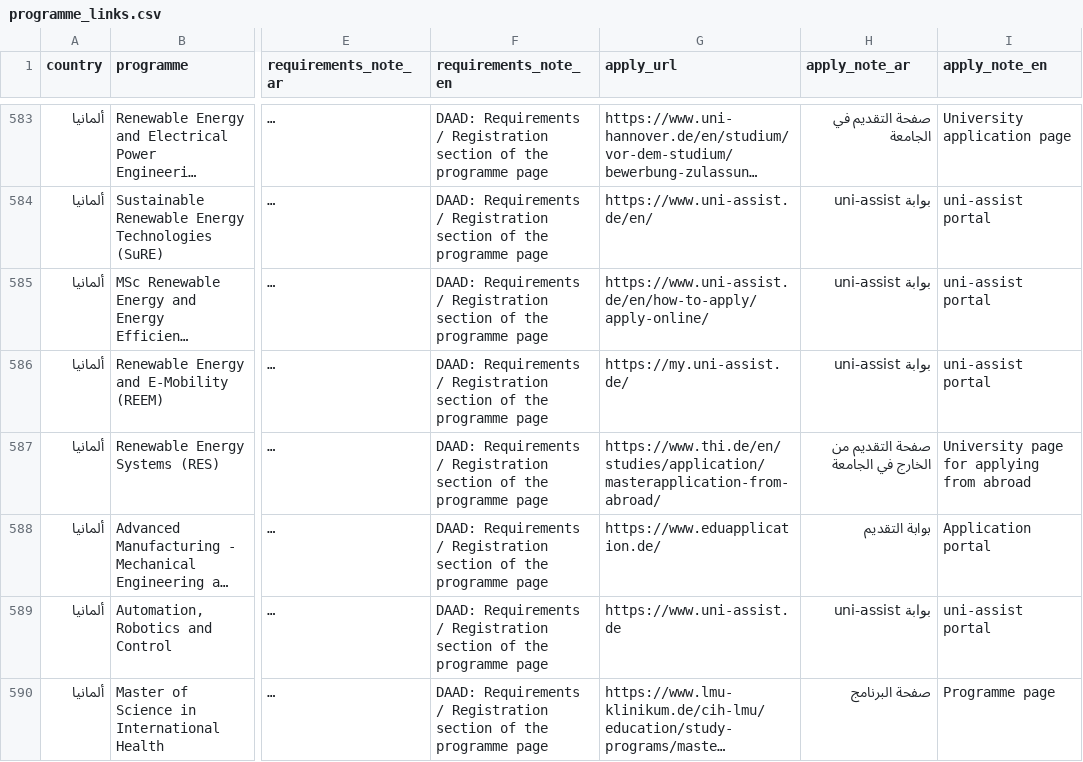
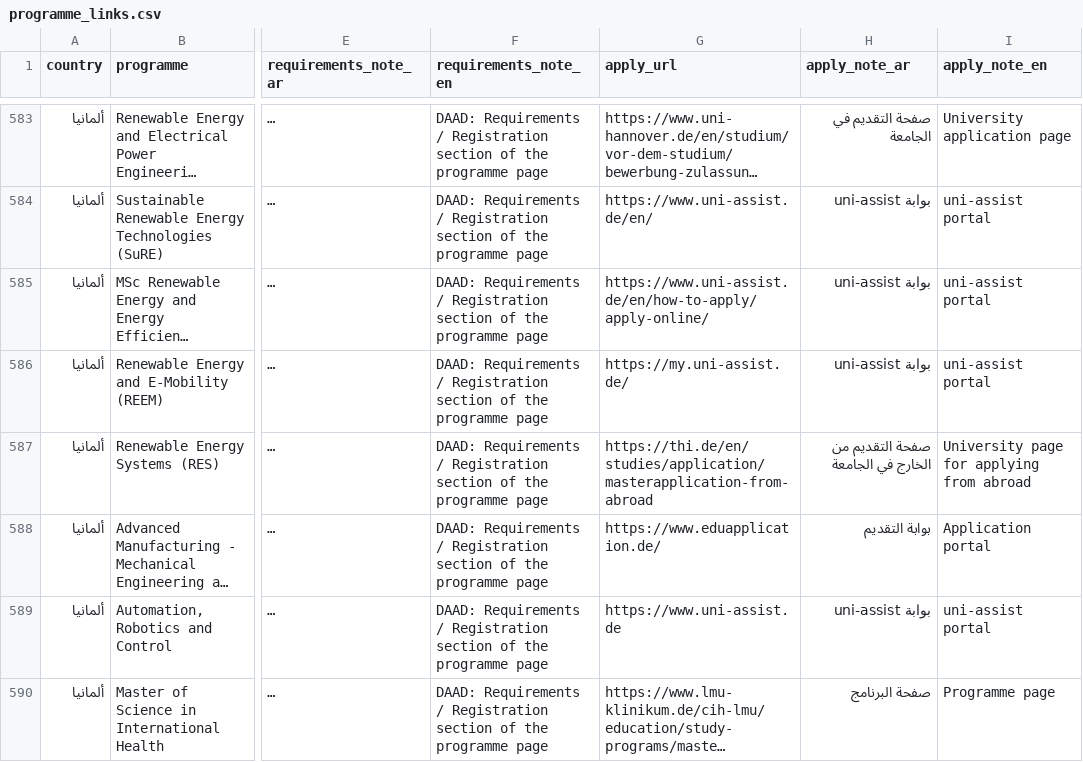
Before and after one commit to timelmallah-cpu/mynewgate, a CSV file: data/programme_links.csv, drawn as a sheet; only a part is shown, gaps mark what is left out; long unchanged cells end in …; the diff names each change by its address in the sheet, - before the commit and + after, or states it on an @@ line.

```diff
--- a/data/programme_links.csv
+++ b/data/programme_links.csv
-G587 (apply_url): https://www.thi.de/en/studies/application/masterapplication-from-abroad/
+G587 (apply_url): https://thi.de/en/studies/application/masterapplication-from-abroad
```
Also changed, not shown: 10 other files.
